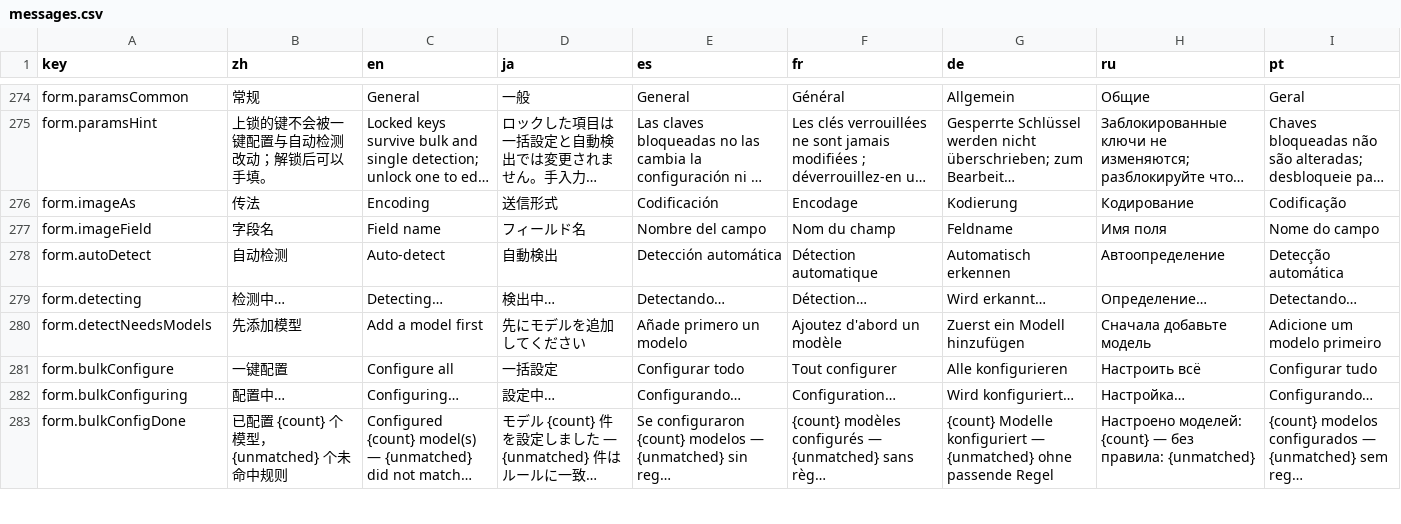
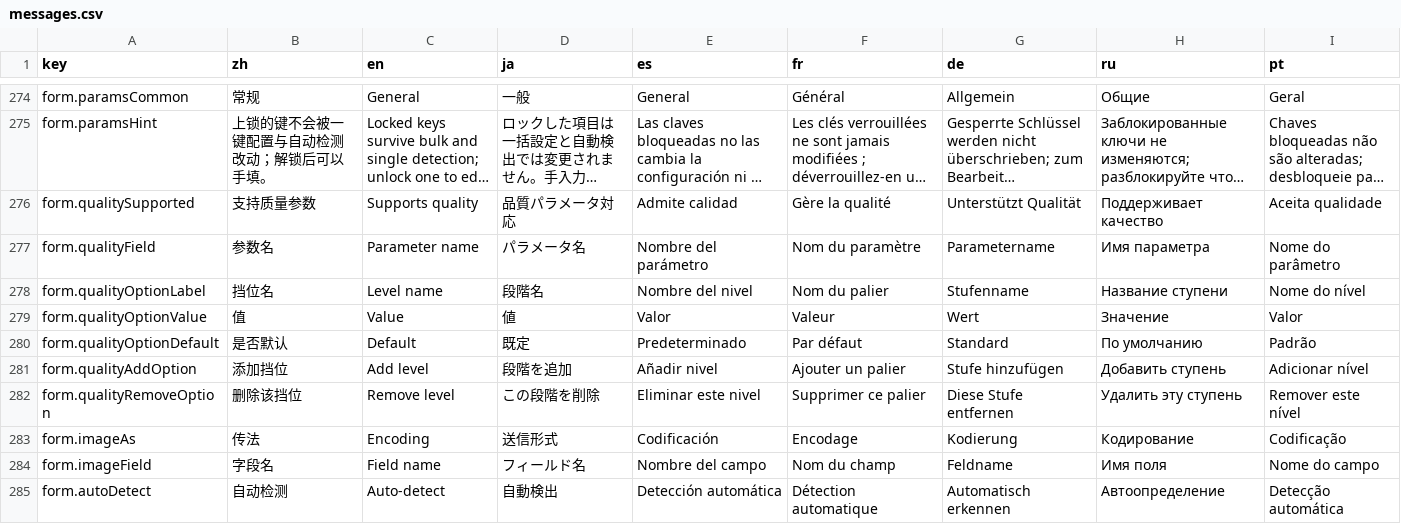
Before and after one commit to CM-Silence/dsh-mo-image, a CSV file: locale/messages.csv, drawn as a sheet; only a part is shown, gaps mark what is left out; the shorter side is filled out with more unchanged rows; long unchanged cells end in …; the diff names each change by its address in the sheet, - before the commit and + after, or states it on an @@ line.

Commit message:
feat(quality): 质量独立成块，支持开关、参数名与自定义挡位表
- 「质量」方框：支持质量参数（关掉则整块不渲染、请求里也不发）、参数名、挡位表
  （挡位名 / 值 / 是否默认），可增删挡位、可标默认档
- 落盘 quality: { supported, field, options:[{label,value,default}], default }；
  老形状 {field, options:[string]} 读进来按「支持 + 无挡位名」兼容
- 参数名必须两处一起写：quality.field 不参与发请求，落点由 fields.quality 决定
- 一键配置不再把用户主动关掉的质量重新打开（supported:false 与上锁同级）
- 自定义挡位名优先于内置 i18n 词表；能力清单多一个 labels 字段（纯附加）

验收：998 tests 全绿；locales 321 键 × 8 语言一致；基线未动

```diff
--- a/locale/messages.csv
+++ b/locale/messages.csv
+row 276: form.qualitySupported | 支持质量参数 | Supports quality | 品質パラメータ対応 | Admite calidad | Gère la qualité | Unterstützt Qualität | Поддерживает качество | Aceita qualidade
+row 277: form.qualityField | 参数名 | Parameter name | パラメータ名 | Nombre del parámetro | Nom du paramètre | Parametername | Имя параметра | Nome do parâmetro
+row 278: form.qualityOptionLabel | 挡位名 | Level name | 段階名 | Nombre del nivel | Nom du palier | Stufenname | Название ступени | Nome do nível
+row 279: form.qualityOptionValue | 值 | Value | 値 | Valor | Valeur | Wert | Значение | Valor
+row 280: form.qualityOptionDefault | 是否默认 | Default | 既定 | Predeterminado | Par défaut | Standard | По умолчанию | Padrão
+row 281: form.qualityAddOption | 添加挡位 | Add level | 段階を追加 | Añadir nivel | Ajouter un palier | Stufe hinzufügen | Добавить ступень | Adicionar nível
+row 282: form.qualityRemoveOption | 删除该挡位 | Remove level | この段階を削除 | Eliminar este nivel | Supprimer ce palier | Diese Stufe entfernen | Удалить эту ступень | Remover este nível
```
Also changed, not shown: 7 other files.
